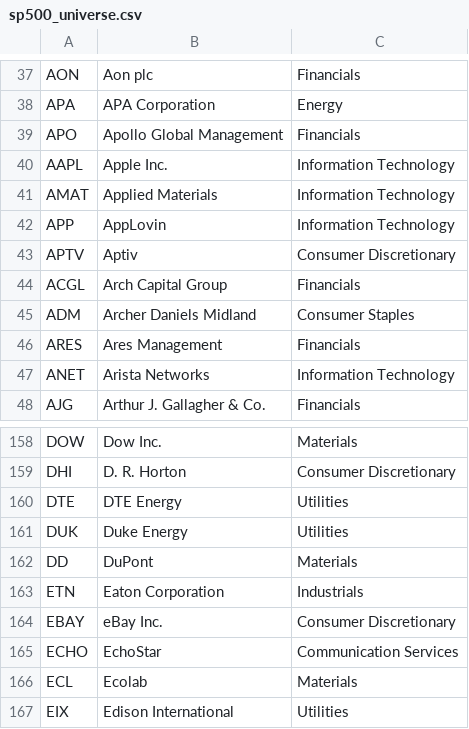
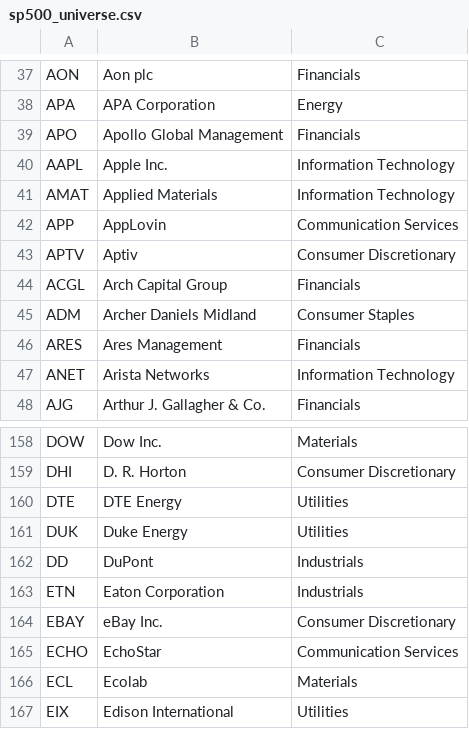
Before and after one commit to sudhi-99/sp500-trader, a CSV file: data/sp500_universe.csv, drawn as a sheet; only a part is shown, gaps mark what is left out.

```diff
--- a/data/sp500_universe.csv
+++ b/data/sp500_universe.csv
@@ -41,3 +41,3 @@ AAPL,Apple Inc.,Information Technology
 AMAT,Applied Materials,Information Technology
-APP,AppLovin,Information Technology
+APP,AppLovin,Communication Services
 APTV,Aptiv,Consumer Discretionary
@@ -161,3 +161,3 @@ DTE,DTE Energy,Utilities
 DUK,Duke Energy,Utilities
-DD,DuPont,Materials
+DD,DuPont,Industrials
 ETN,Eaton Corporation,Industrials
```
Also changed, not shown: 1 other file.
